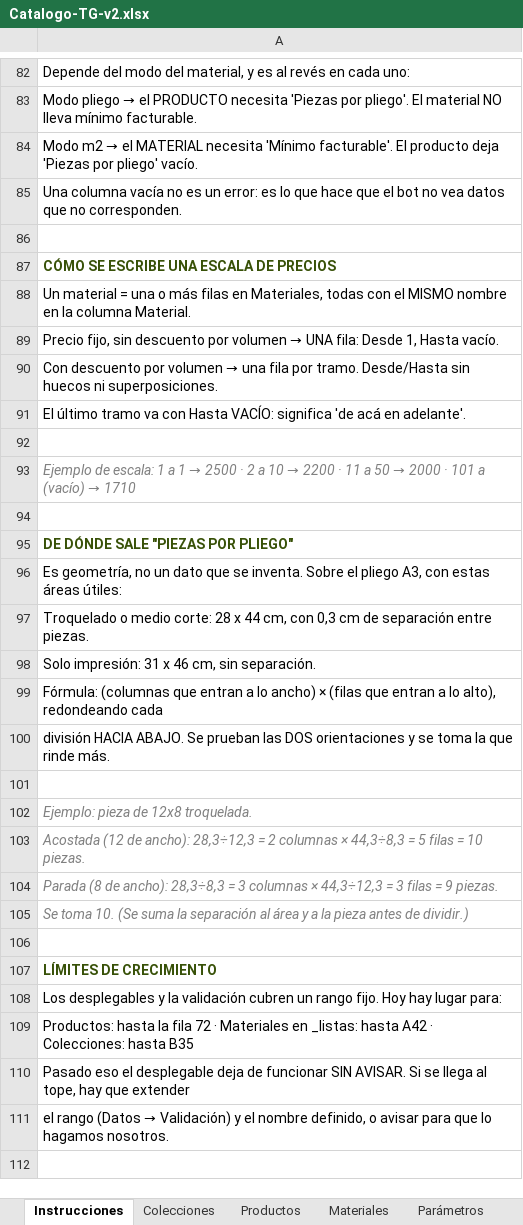
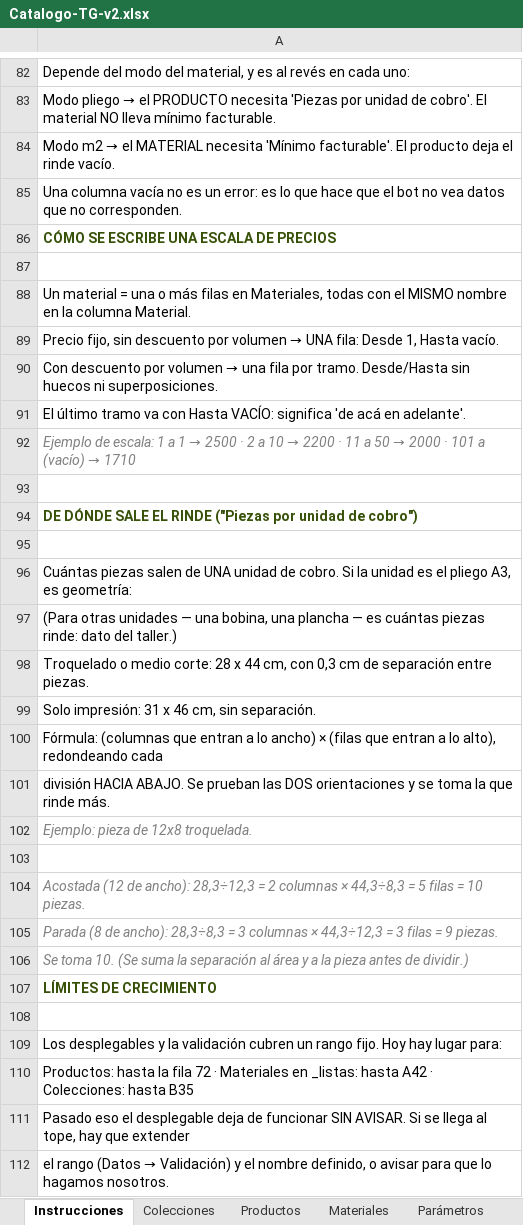
Before and after one commit to MartinFernandezSantia/AI-OS, an Excel workbook: project-context/TerminalGrafica/whatsapp-rag/Catalogo-TG-v2.xlsx, sheet Instrucciones, drawn as a sheet; only a part is shown, gaps mark what is left out; the shorter side is filled out with more unchanged rows; values as stored, in another font and other column widths than the file's, no borders; removed rows and columns are numbered as before the commit, all else as after; the diff covers the shown part only; the diff names each change by its address in the sheet, - before the commit and + after, or states it on an @@ line.

```diff
--- a/project-context/TerminalGrafica/whatsapp-rag/Catalogo-TG-v2.xlsx (sheet Instrucciones)
+++ b/project-context/TerminalGrafica/whatsapp-rag/Catalogo-TG-v2.xlsx (sheet Instrucciones)
-A83: …'Piezas por pliego'. El material…
+A83: …'Piezas por unidad de cobro'. El material…
-A84: …producto deja 'Piezas por pliego' vacío.
+A84: …producto deja el rinde vacío.
-row 87: CÓMO SE ESCRIBE UNA ESCALA DE PRECIOS
+row 86: CÓMO SE ESCRIBE UNA ESCALA DE PRECIOS
-row 92: (empty)
-A94: DE DÓNDE SALE "PIEZAS POR PLIEGO"
+A94: DE DÓNDE SALE EL RINDE ("Piezas por unidad de cobro")
+row 95: (empty)
-A96: Es geometría, no un dato que se inventa. Sobre el pliego A3, con estas áreas útiles:
+A96: Cuántas piezas salen de UNA unidad de cobro. Si la unidad es el pliego A3, es geometría:
+row 97: (Para otras unidades — una bobina, una plancha — es cuántas piezas rinde: dato del taller.)
-row 102: Ejemplo: pieza de 12x8 troquelada.
+row 102: Ejemplo: pieza de 12x8 troquelada.
-row 107: LÍMITES DE CRECIMIENTO
+row 107: LÍMITES DE CRECIMIENTO
```
Also changed, not shown: 3 added rows, 3 removed rows, 21 moved rows and 4 edited cells elsewhere in this sheet, sheet Productos, sheet Casos de prueba, 3 other files.
